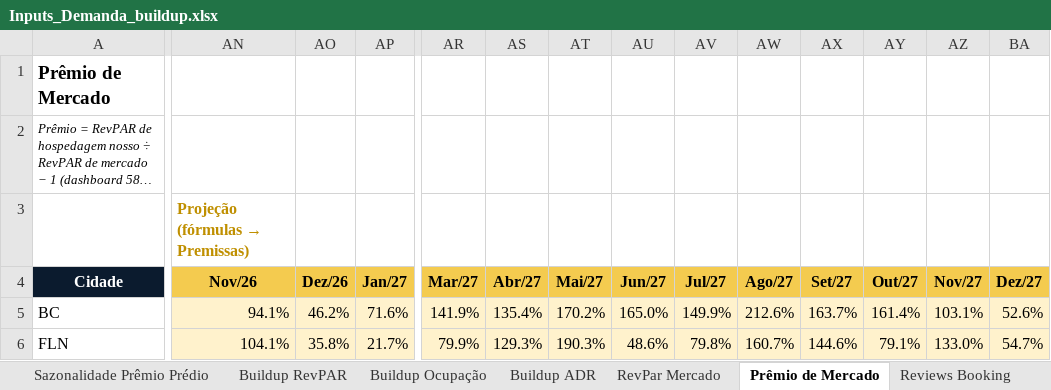
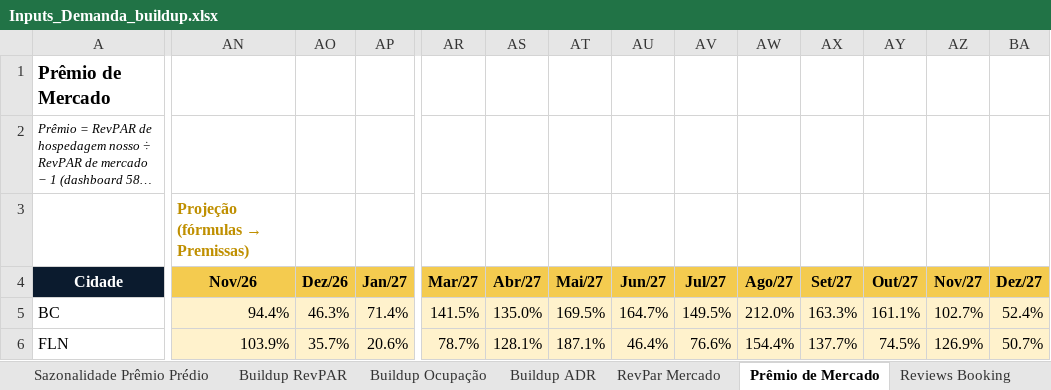
Before and after one commit to luizmazetto/Pricing-viva, an Excel workbook: analises/2026-11_buildup_demanda/Inputs_Demanda_buildup.xlsx, sheet Prêmio de Mercado, drawn as a sheet; only a part is shown, gaps mark what is left out; long unchanged cells end in …; values as stored, in another font and other column widths than the file's, no borders; the diff covers the shown part only; the diff names each change by its address in the sheet, - before the commit and + after, or states it on an @@ line.

```diff
--- a/analises/2026-11_buildup_demanda/Inputs_Demanda_buildup.xlsx (sheet Prêmio de Mercado)
+++ b/analises/2026-11_buildup_demanda/Inputs_Demanda_buildup.xlsx (sheet Prêmio de Mercado)
-AN5 (Nov/26): 94.1%
+AN5 (Nov/26): 94.4%
-AO5 (Dez/26): 46.2%
+AO5 (Dez/26): 46.3%
-AP5 (Jan/27): 71.6%
+AP5 (Jan/27): 71.4%
-AR5 (Mar/27): 141.9%
+AR5 (Mar/27): 141.5%
-AS5 (Abr/27): 135.4%
+AS5 (Abr/27): 135.0%
-AT5 (Mai/27): 170.2%
+AT5 (Mai/27): 169.5%
-AU5 (Jun/27): 165.0%
+AU5 (Jun/27): 164.7%
-AV5 (Jul/27): 149.9%
+AV5 (Jul/27): 149.5%
-AW5 (Ago/27): 212.6%
+AW5 (Ago/27): 212.0%
-AX5 (Set/27): 163.7%
+AX5 (Set/27): 163.3%
-AY5 (Out/27): 161.4%
+AY5 (Out/27): 161.1%
-AZ5 (Nov/27): 103.1%
+AZ5 (Nov/27): 102.7%
-BA5 (Dez/27): 52.6%
+BA5 (Dez/27): 52.4%
-AN6 (Nov/26): 104.1%
+AN6 (Nov/26): 103.9%
-AO6 (Dez/26): 35.8%
+AO6 (Dez/26): 35.7%
-AP6 (Jan/27): 21.7%
+AP6 (Jan/27): 20.6%
-AR6 (Mar/27): 79.9%
+AR6 (Mar/27): 78.7%
-AS6 (Abr/27): 129.3%
+AS6 (Abr/27): 128.1%
-AT6 (Mai/27): 190.3%
+AT6 (Mai/27): 187.1%
-AU6 (Jun/27): 48.6%
+AU6 (Jun/27): 46.4%
-AV6 (Jul/27): 79.8%
+AV6 (Jul/27): 76.6%
-AW6 (Ago/27): 160.7%
+AW6 (Ago/27): 154.4%
-AX6 (Set/27): 144.6%
+AX6 (Set/27): 137.7%
-AY6 (Out/27): 79.1%
+AY6 (Out/27): 74.5%
-AZ6 (Nov/27): 133.0%
+AZ6 (Nov/27): 126.9%
-BA6 (Dez/27): 54.7%
+BA6 (Dez/27): 50.7%
```
Also changed, not shown: 3 added rows, 3 removed rows and 913 edited cells elsewhere in this sheet, sheet ADR Acomodação, sheet Buildup ADR, sheet Buildup RevPAR, sheet Ocupação (Disponível), sheet Buildup Ocupação, sheet Premissas, 1 more sheet, other sheet tabs, formulas that keep their value, 3 other files.
